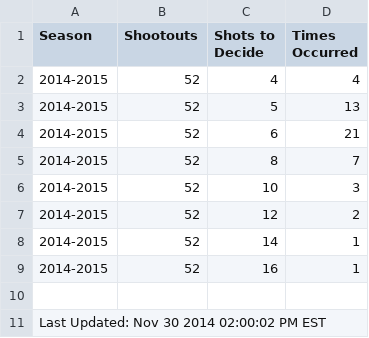
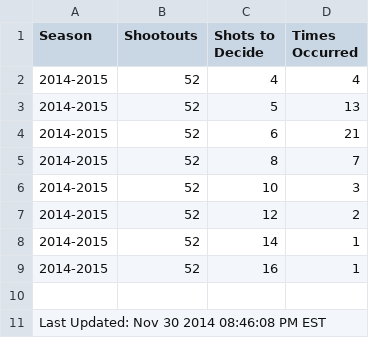
Before and after one commit to pyreking/Shootout, a CSV file: shots/shots.csv, drawn as a sheet.

```diff
--- a/shots/shots.csv
+++ b/shots/shots.csv
@@ -10,2 +10,2 @@ Season|Shootouts|Shots to Decide|Times Occurred
 
-Last Updated: Nov 30 2014 02:00:02 PM EST
+Last Updated: Nov 30 2014 08:46:08 PM EST
```
Also changed, not shown: summary/change_log.csv, summary/current.csv, 4 other files.
